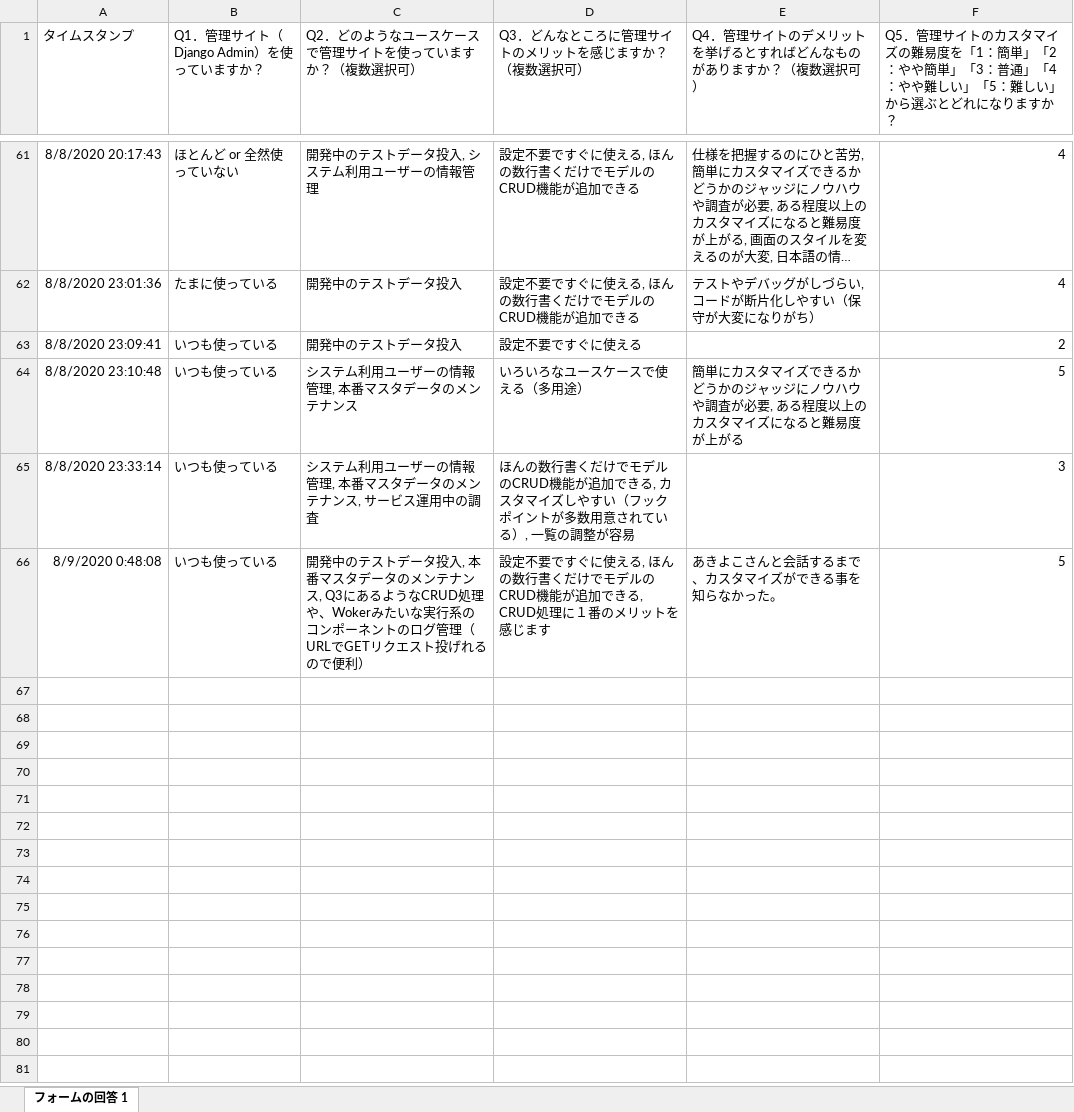
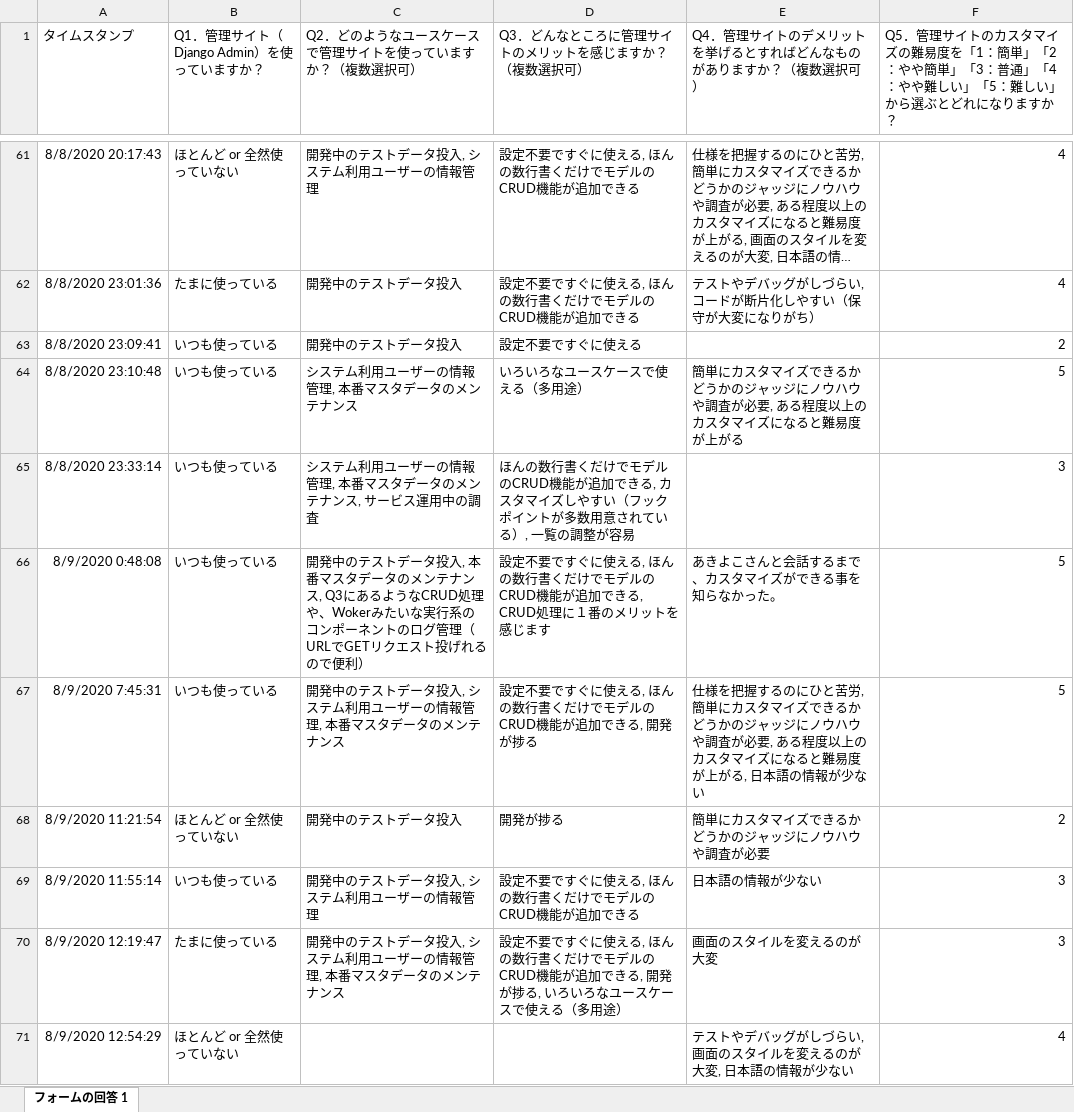
Before and after one commit to akiyoko/google-forms-to-chart-for-django-admin, an Excel workbook: inputs/Django 管理サイトアンケート（回答）.xlsx, sheet フォームの回答 1, drawn as a sheet; only a part is shown, gaps mark what is left out; long unchanged cells end in …; values as stored, in another font and other column widths than the file's, no borders; charts and pictures not drawn; the diff covers the shown part only; the diff names each change by its address in the sheet, - before the commit and + after, or states it on an @@ line.

```diff
--- a/inputs/Django 管理サイトアンケート（回答）.xlsx (sheet フォームの回答 1)
+++ b/inputs/Django 管理サイトアンケート（回答）.xlsx (sheet フォームの回答 1)
+row 67: 8/9/2020 7:45:31 | いつも使っている | 開発中のテストデータ投入, システム利用ユーザーの情報管理, 本番マスタデータのメンテナンス | 設定不要ですぐに使える, ほんの数行書くだけでモデルのCRUD機能が追加できる, 開発が捗る | 仕様を把握するのにひと苦労, 簡単にカスタマイズできるかどうかのジャッジにノウハウや調査が必要, ある程度以上のカスタマイズになると難易度が上がる, 日本語の情報が少ない | 5
+row 68: 8/9/2020 11:21:54 | ほとんど or 全然使っていない | 開発中のテストデータ投入 | 開発が捗る | 簡単にカスタマイズできるかどうかのジャッジにノウハウや調査が必要 | 2
+row 69: 8/9/2020 11:55:14 | いつも使っている | 開発中のテストデータ投入, システム利用ユーザーの情報管理 | 設定不要ですぐに使える, ほんの数行書くだけでモデルのCRUD機能が追加できる | 日本語の情報が少ない | 3
+row 70: 8/9/2020 12:19:47 | たまに使っている | 開発中のテストデータ投入, システム利用ユーザーの情報管理, 本番マスタデータのメンテナンス | 設定不要ですぐに使える, ほんの数行書くだけでモデルのCRUD機能が追加できる, 開発が捗る, いろいろなユースケースで使える（多用途） | 画面のスタイルを変えるのが大変 | 3
+row 71: 8/9/2020 12:54:29 | ほとんど or 全然使っていない |  |  | テストやデバッグがしづらい, 画面のスタイルを変えるのが大変, 日本語の情報が少ない | 4
```
Also changed, not shown: 5 added rows elsewhere in this sheet, 9 other files.
